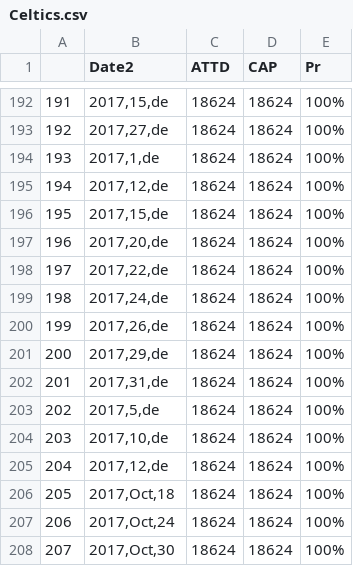
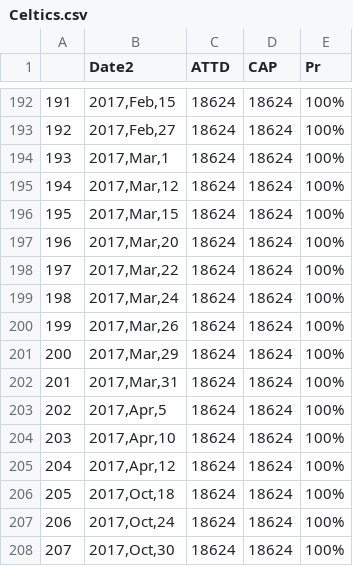
Before and after one commit to TianyingSkylerXU/MA615-Midterm, a CSV file: Celtics/Celtics.csv, drawn as a sheet; only a part is shown, gaps mark what is left out; the diff covers the shown part only.

```diff
--- a/Celtics/Celtics.csv
+++ b/Celtics/Celtics.csv
@@ -192,15 +192,15 @@
-"191","2017,15,de","18624","18624","100%"
-"192","2017,27,de","18624","18624","100%"
-"193","2017,1,de","18624","18624","100%"
-"194","2017,12,de","18624","18624","100%"
-"195","2017,15,de","18624","18624","100%"
-"196","2017,20,de","18624","18624","100%"
-"197","2017,22,de","18624","18624","100%"
-"198","2017,24,de","18624","18624","100%"
-"199","2017,26,de","18624","18624","100%"
-"200","2017,29,de","18624","18624","100%"
-"201","2017,31,de","18624","18624","100%"
-"202","2017,5,de","18624","18624","100%"
-"203","2017,10,de","18624","18624","100%"
-"204","2017,12,de","18624","18624","100%"
+"191","2017,Feb,15","18624","18624","100%"
+"192","2017,Feb,27","18624","18624","100%"
+"193","2017,Mar,1","18624","18624","100%"
+"194","2017,Mar,12","18624","18624","100%"
+"195","2017,Mar,15","18624","18624","100%"
+"196","2017,Mar,20","18624","18624","100%"
+"197","2017,Mar,22","18624","18624","100%"
+"198","2017,Mar,24","18624","18624","100%"
+"199","2017,Mar,26","18624","18624","100%"
+"200","2017,Mar,29","18624","18624","100%"
+"201","2017,Mar,31","18624","18624","100%"
+"202","2017,Apr,5","18624","18624","100%"
+"203","2017,Apr,10","18624","18624","100%"
+"204","2017,Apr,12","18624","18624","100%"
 "205","2017,Oct,18","18624","18624","100%"
```
Also changed, not shown: 27 edited cells elsewhere in this file, 2 other files.
